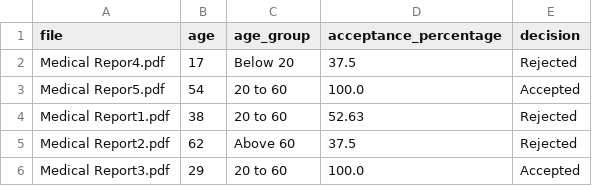
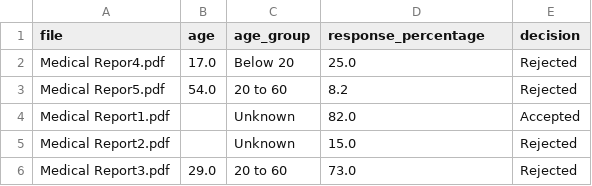
Before and after one commit to VrushaliAPoojary/medical_report_analyser, a CSV file: sample_reports/report_analysis_results.csv, drawn as a sheet.

```diff
--- a/sample_reports/report_analysis_results.csv
+++ b/sample_reports/report_analysis_results.csv
@@ -1,6 +1,6 @@
-file,age,age_group,acceptance_percentage,decision
-Medical Repor4.pdf,17,Below 20,37.5,Rejected
-Medical Repor5.pdf,54,20 to 60,100.0,Accepted
-Medical Report1.pdf,38,20 to 60,52.63,Rejected
-Medical Report2.pdf,62,Above 60,37.5,Rejected
-Medical Report3.pdf,29,20 to 60,100.0,Accepted
+file,age,age_group,response_percentage,decision
+Medical Repor4.pdf,17.0,Below 20,25.0,Rejected
+Medical Repor5.pdf,54.0,20 to 60,8.2,Rejected
+Medical Report1.pdf,,Unknown,82.0,Accepted
+Medical Report2.pdf,,Unknown,15.0,Rejected
+Medical Report3.pdf,29.0,20 to 60,73.0,Rejected
```
Also changed, not shown: 11 other files.
